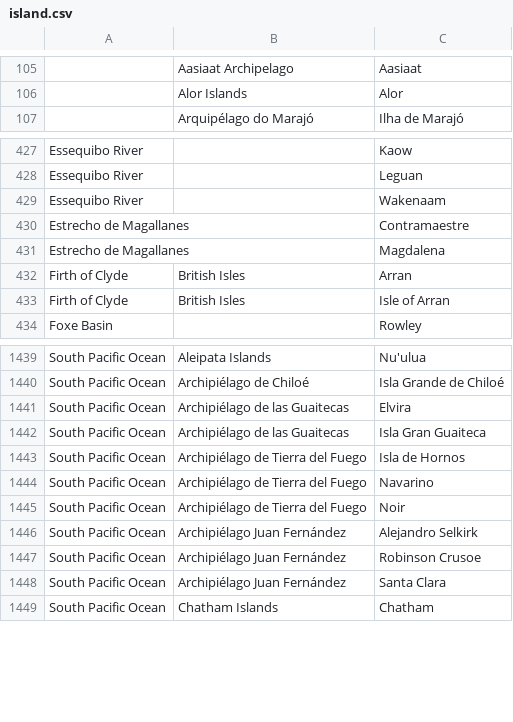
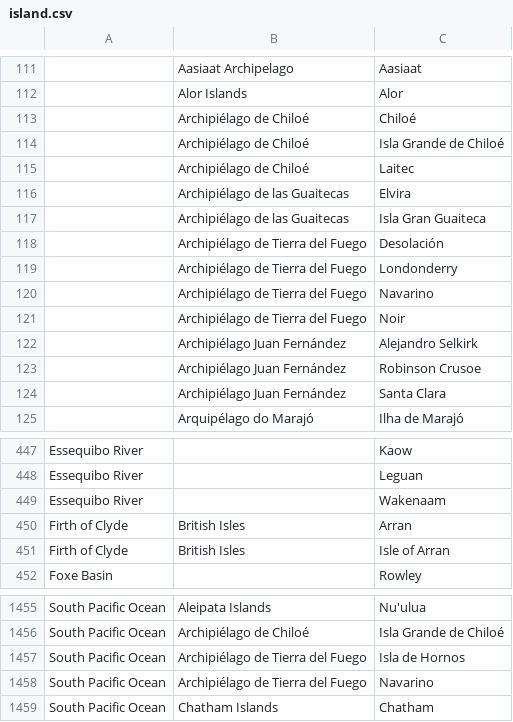
Before and after one commit to VertNet/DwCVocabs, a CSV file: vocabs/island.csv, drawn as a sheet; only a part is shown, gaps mark what is left out; the diff covers the shown part only.

```diff
--- a/vocabs/island.csv
+++ b/vocabs/island.csv
@@ -106,2 +112,14 @@
 ,"Alor Islands","Alor"
+,"Archipiélago de Chiloé","Chiloé"
+,"Archipiélago de Chiloé","Isla Grande de Chiloé"
+,"Archipiélago de Chiloé","Laitec"
+,"Archipiélago de las Guaitecas","Elvira"
+,"Archipiélago de las Guaitecas","Isla Gran Guaiteca"
+,"Archipiélago de Tierra del Fuego","Desolación"
+,"Archipiélago de Tierra del Fuego","Londonderry"
+,"Archipiélago de Tierra del Fuego","Navarino"
+,"Archipiélago de Tierra del Fuego","Noir"
+,"Archipiélago Juan Fernández","Alejandro Selkirk"
+,"Archipiélago Juan Fernández","Robinson Crusoe"
+,"Archipiélago Juan Fernández","Santa Clara"
 ,"Arquipélago do Marajó","Ilha de Marajó"
@@ -429,4 +449,2 @@
 "Essequibo River",,"Wakenaam"
-"Estrecho de Magallanes",,"Contramaestre"
-"Estrecho de Magallanes",,"Magdalena"
 "Firth of Clyde","British Isles","Arran"
@@ -1440,10 +1456,4 @@
 "South Pacific Ocean","Archipiélago de Chiloé","Isla Grande de Chiloé"
-"South Pacific Ocean","Archipiélago de las Guaitecas","Elvira"
-"South Pacific Ocean","Archipiélago de las Guaitecas","Isla Gran Guaiteca"
 "South Pacific Ocean","Archipiélago de Tierra del Fuego","Isla de Hornos"
 "South Pacific Ocean","Archipiélago de Tierra del Fuego","Navarino"
-"South Pacific Ocean","Archipiélago de Tierra del Fuego","Noir"
-"South Pacific Ocean","Archipiélago Juan Fernández","Alejandro Selkirk"
-"South Pacific Ocean","Archipiélago Juan Fernández","Robinson Crusoe"
-"South Pacific Ocean","Archipiélago Juan Fernández","Santa Clara"
 "South Pacific Ocean","Chatham Islands","Chatham"
```
Also changed, not shown: 9 added rows and 4 removed rows elsewhere in this file, vocabs/islandgroup.csv, vocabs/waterbody.csv.
